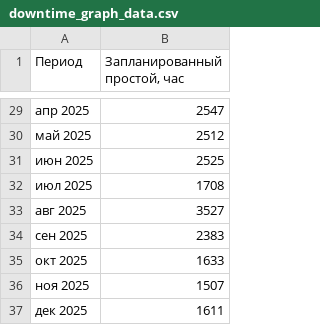
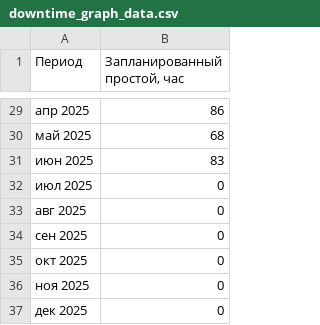
Before and after one commit to Zhenya1975/app3y_v3, a CSV file: widget_data/downtime_graph_data.csv, drawn as a sheet; only a part is shown, gaps mark what is left out; the diff covers the shown part only.

```diff
--- a/widget_data/downtime_graph_data.csv
+++ b/widget_data/downtime_graph_data.csv
@@ -29,9 +29,9 @@
-апр 2025,2547
-май 2025,2512
-июн 2025,2525
-июл 2025,1708
-авг 2025,3527
-сен 2025,2383
-окт 2025,1633
-ноя 2025,1507
-дек 2025,1611
+апр 2025,86
+май 2025,68
+июн 2025,83
+июл 2025,0
+авг 2025,0
+сен 2025,0
+окт 2025,0
+ноя 2025,0
+дек 2025,0
```
Also changed, not shown: 27 edited cells elsewhere in this file, data/ktg_graph_data_delete.csv, widget_data/ktg_table_data.csv, 7 other files.
